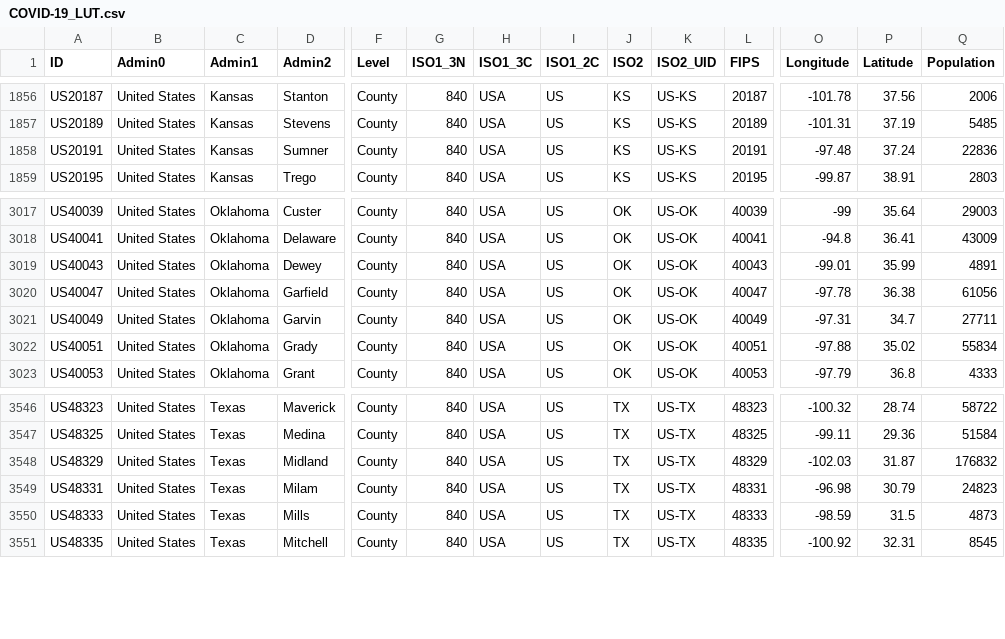
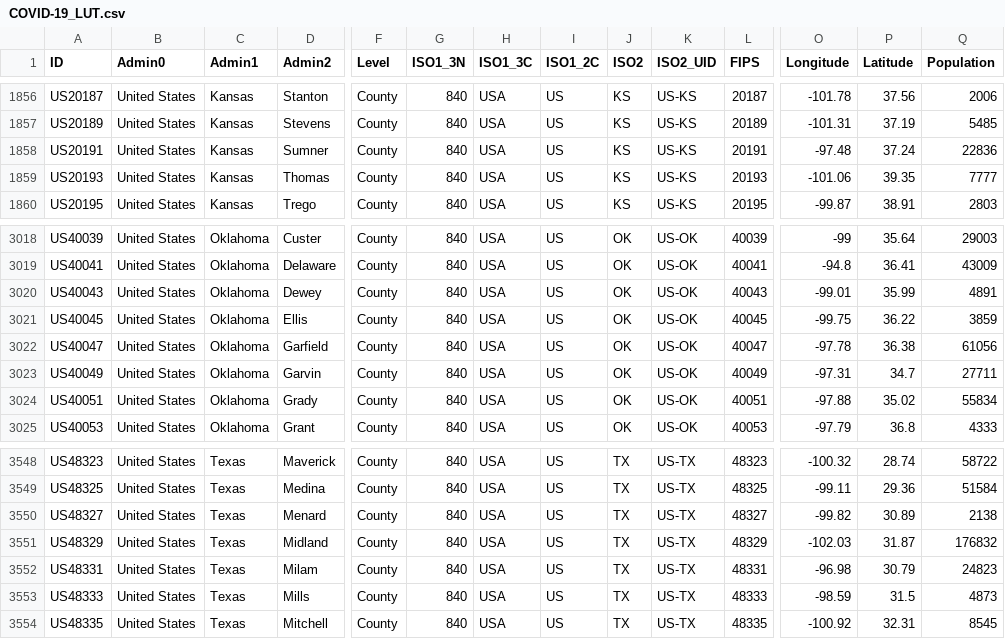
Before and after one commit to predt/COVID-20, a CSV file: COVID-19_LUT.csv, drawn as a sheet; only a part is shown, gaps mark what is left out; rows hold the shown columns only; the diff names each change by its address in the sheet, - before the commit and + after, or states it on an @@ line.

Commit message:
Update dataset (Tue 23 Jun 2020 09:50:26 AM EDT)

```diff
--- a/COVID-19_LUT.csv
+++ b/COVID-19_LUT.csv
+row 1859: US20193 | United States | Kansas | Thomas | County | 840 | USA | US | KS | US-KS | 20193 | -101.06 | 39.35 | 7777
+row 3021: US40045 | United States | Oklahoma | Ellis | County | 840 | USA | US | OK | US-OK | 40045 | -99.75 | 36.22 | 3859
+row 3550: US48327 | United States | Texas | Menard | County | 840 | USA | US | TX | US-TX | 48327 | -99.82 | 30.89 | 2138
```
Also changed, not shown: 1 other file.
